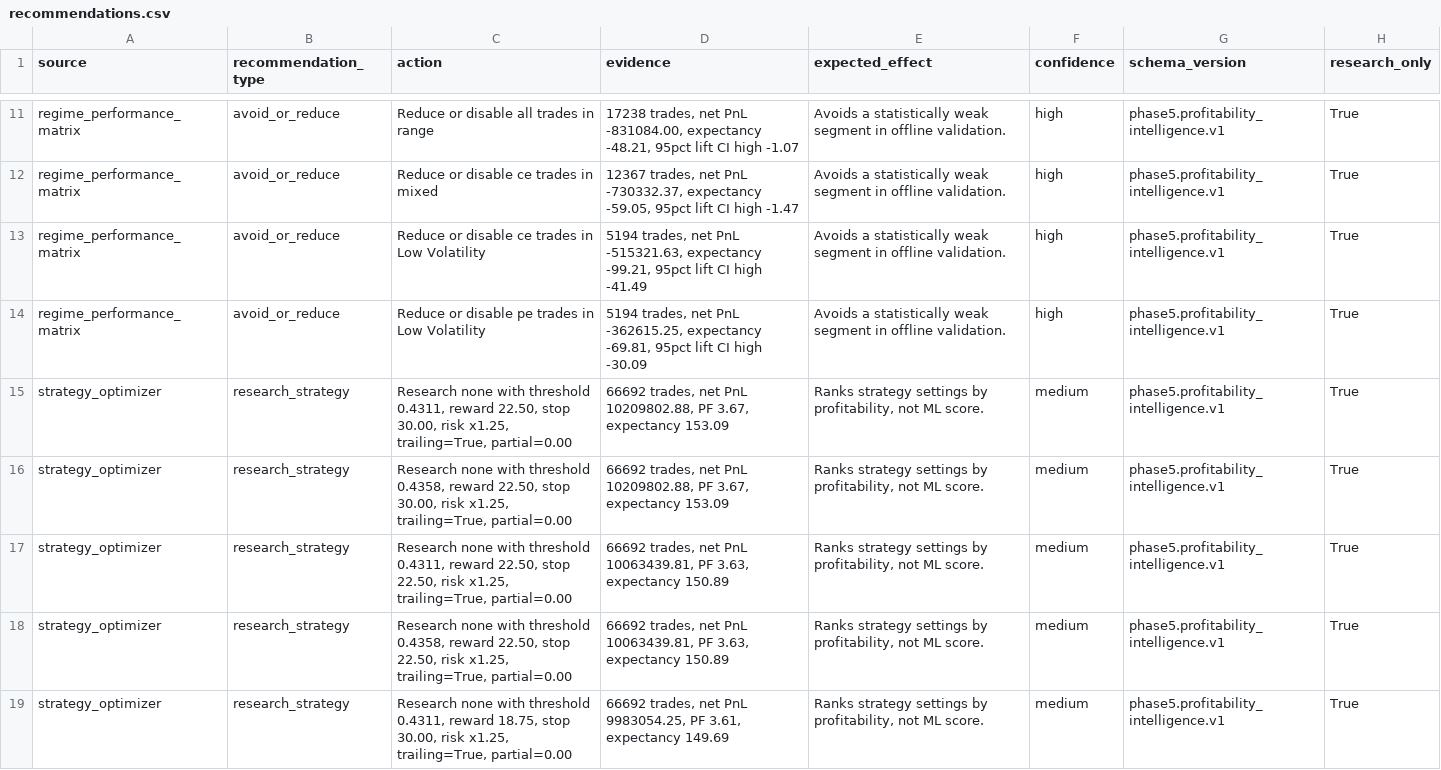
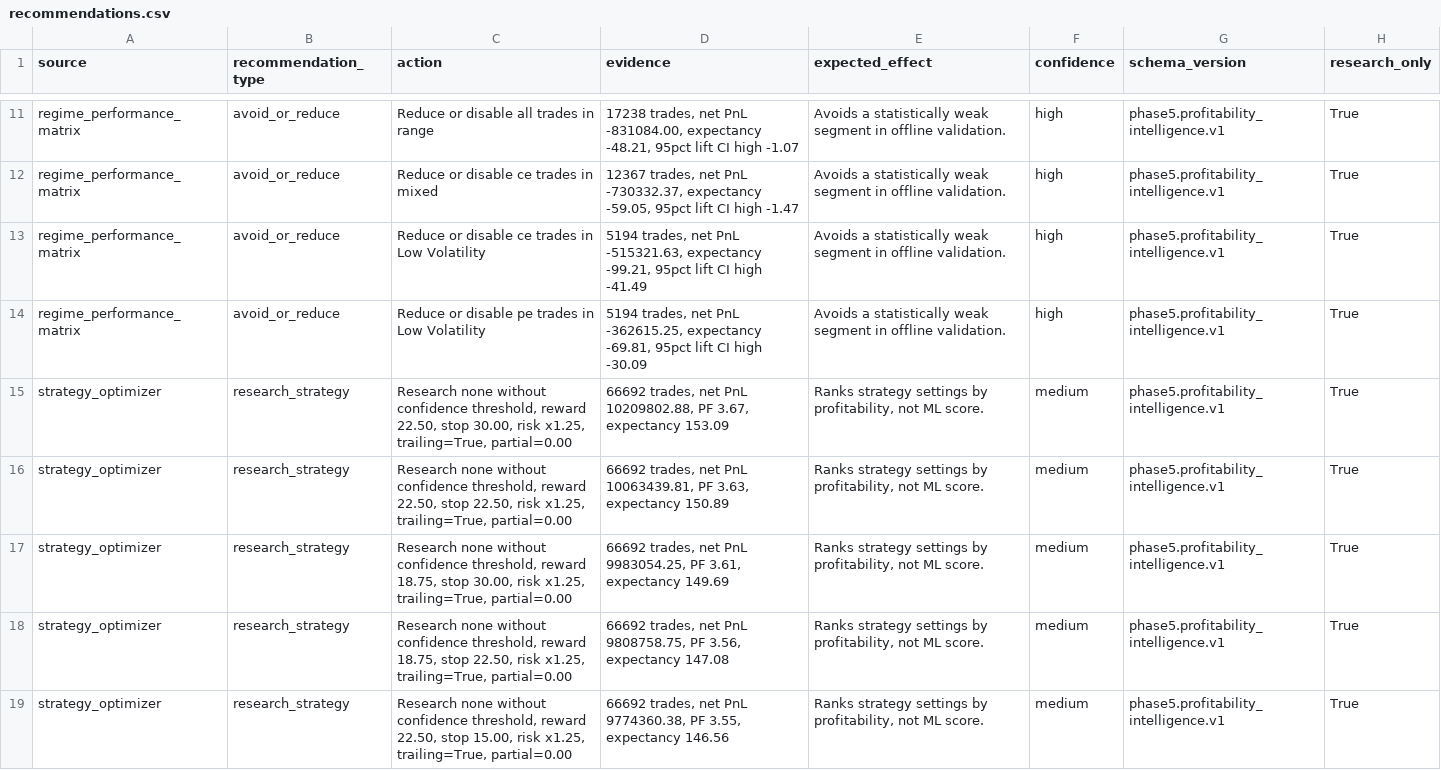
Before and after one commit to tauqeersiddiqui-art/tradingsystem, a CSV file: experimental/ml_pipeline_v2/artifacts/reports/phase5/recommendations/recommendations.csv, drawn as a sheet; only a part is shown, gaps mark what is left out.

```diff
--- a/experimental/ml_pipeline_v2/artifacts/reports/phase5/recommendations/recommendations.csv
+++ b/experimental/ml_pipeline_v2/artifacts/reports/phase5/recommendations/recommendations.csv
@@ -14,6 +14,6 @@ regime_performance_matrix,avoid_or_reduce,Reduce or disable ce trades in Low Vol
 regime_performance_matrix,avoid_or_reduce,Reduce or disable pe trades in Low Volatility,"5194 trades, net PnL -362615.25, expectancy -69.81, 95pct lift CI high -30.09",Avoids a statistically weak segment in offline validation.,high,phase5.profitability_intelligence.v1,True
-strategy_optimizer,research_strategy,"Research none with threshold 0.4311, reward 22.50, stop 30.00, risk x1.25, trailing=True, partial=0.00","66692 trades, net PnL 10209802.88, PF 3.67, expectancy 153.09","Ranks strategy settings by profitability, not ML score.",medium,phase5.profitability_intelligence.v1,True
-strategy_optimizer,research_strategy,"Research none with threshold 0.4358, reward 22.50, stop 30.00, risk x1.25, trailing=True, partial=0.00","66692 trades, net PnL 10209802.88, PF 3.67, expectancy 153.09","Ranks strategy settings by profitability, not ML score.",medium,phase5.profitability_intelligence.v1,True
-strategy_optimizer,research_strategy,"Research none with threshold 0.4311, reward 22.50, stop 22.50, risk x1.25, trailing=True, partial=0.00","66692 trades, net PnL 10063439.81, PF 3.63, expectancy 150.89","Ranks strategy settings by profitability, not ML score.",medium,phase5.profitability_intelligence.v1,True
-strategy_optimizer,research_strategy,"Research none with threshold 0.4358, reward 22.50, stop 22.50, risk x1.25, trailing=True, partial=0.00","66692 trades, net PnL 10063439.81, PF 3.63, expectancy 150.89","Ranks strategy settings by profitability, not ML score.",medium,phase5.profitability_intelligence.v1,True
-strategy_optimizer,research_strategy,"Research none with threshold 0.4311, reward 18.75, stop 30.00, risk x1.25, trailing=True, partial=0.00","66692 trades, net PnL 9983054.25, PF 3.61, expectancy 149.69","Ranks strategy settings by profitability, not ML score.",medium,phase5.profitability_intelligence.v1,True
+strategy_optimizer,research_strategy,"Research none without confidence threshold, reward 22.50, stop 30.00, risk x1.25, trailing=True, partial=0.00","66692 trades, net PnL 10209802.88, PF 3.67, expectancy 153.09","Ranks strategy settings by profitability, not ML score.",medium,phase5.profitability_intelligence.v1,True
+strategy_optimizer,research_strategy,"Research none without confidence threshold, reward 22.50, stop 22.50, risk x1.25, trailing=True, partial=0.00","66692 trades, net PnL 10063439.81, PF 3.63, expectancy 150.89","Ranks strategy settings by profitability, not ML score.",medium,phase5.profitability_intelligence.v1,True
+strategy_optimizer,research_strategy,"Research none without confidence threshold, reward 18.75, stop 30.00, risk x1.25, trailing=True, partial=0.00","66692 trades, net PnL 9983054.25, PF 3.61, expectancy 149.69","Ranks strategy settings by profitability, not ML score.",medium,phase5.profitability_intelligence.v1,True
+strategy_optimizer,research_strategy,"Research none without confidence threshold, reward 18.75, stop 22.50, risk x1.25, trailing=True, partial=0.00","66692 trades, net PnL 9808758.75, PF 3.56, expectancy 147.08","Ranks strategy settings by profitability, not ML score.",medium,phase5.profitability_intelligence.v1,True
+strategy_optimizer,research_strategy,"Research none without confidence threshold, reward 22.50, stop 15.00, risk x1.25, trailing=True, partial=0.00","66692 trades, net PnL 9774360.38, PF 3.55, expectancy 146.56","Ranks strategy settings by profitability, not ML score.",medium,phase5.profitability_intelligence.v1,True
```
Also changed, not shown: experimental/ml_pipeline_v2/artifacts/reports/phase5/strategy_optimizer/top_strategies.csv, 5 other files.
